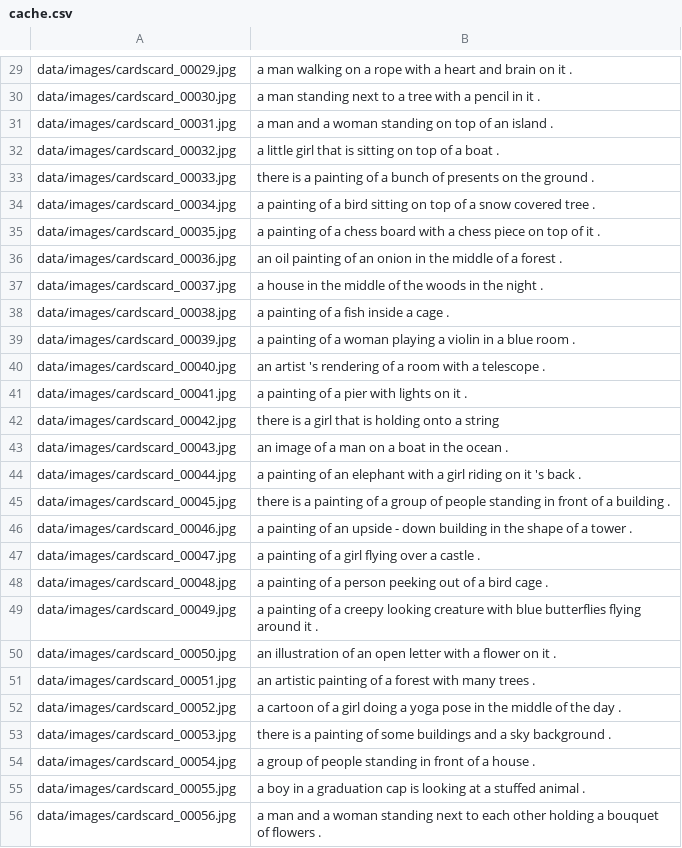
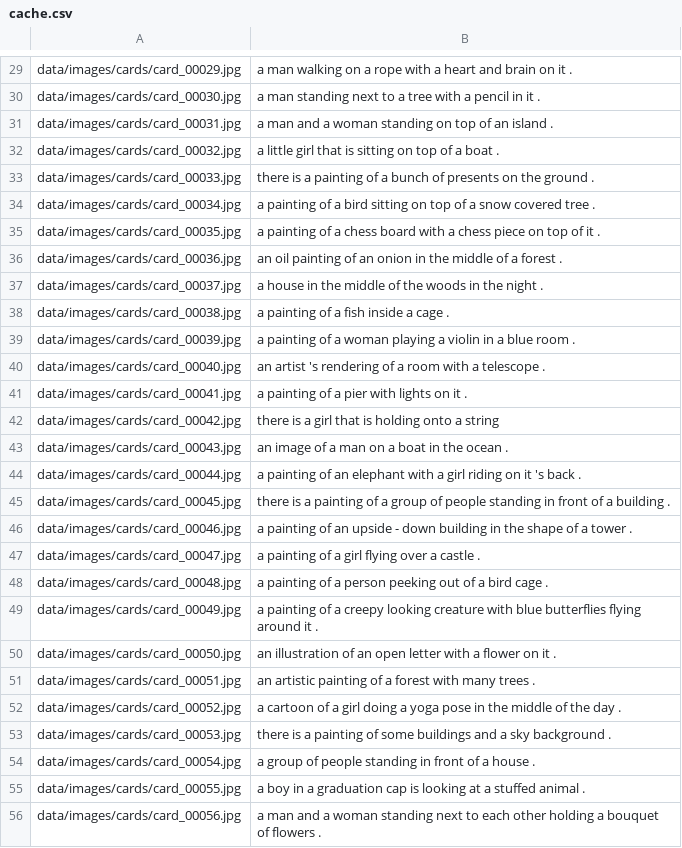
Before and after one commit to migsaenz/botStoryTeller, a CSV file: cache.csv, drawn as a sheet; only a part is shown, gaps mark what is left out; the diff covers the shown part only; the diff names each change by its address in the sheet, - before the commit and + after, or states it on an @@ line.

```diff
--- a/cache.csv
+++ b/cache.csv
-A29: data/images/cardscard_00029.jpg
+A29: data/images/cards/card_00029.jpg
-A30: data/images/cardscard_00030.jpg
+A30: data/images/cards/card_00030.jpg
-A31: data/images/cardscard_00031.jpg
+A31: data/images/cards/card_00031.jpg
-A32: data/images/cardscard_00032.jpg
+A32: data/images/cards/card_00032.jpg
-A33: data/images/cardscard_00033.jpg
+A33: data/images/cards/card_00033.jpg
-A34: data/images/cardscard_00034.jpg
+A34: data/images/cards/card_00034.jpg
-A35: data/images/cardscard_00035.jpg
+A35: data/images/cards/card_00035.jpg
-A36: data/images/cardscard_00036.jpg
+A36: data/images/cards/card_00036.jpg
-A37: data/images/cardscard_00037.jpg
+A37: data/images/cards/card_00037.jpg
-A38: data/images/cardscard_00038.jpg
+A38: data/images/cards/card_00038.jpg
-A39: data/images/cardscard_00039.jpg
+A39: data/images/cards/card_00039.jpg
-A40: data/images/cardscard_00040.jpg
+A40: data/images/cards/card_00040.jpg
-A41: data/images/cardscard_00041.jpg
+A41: data/images/cards/card_00041.jpg
-A42: data/images/cardscard_00042.jpg
+A42: data/images/cards/card_00042.jpg
-A43: data/images/cardscard_00043.jpg
+A43: data/images/cards/card_00043.jpg
-A44: data/images/cardscard_00044.jpg
+A44: data/images/cards/card_00044.jpg
-A45: data/images/cardscard_00045.jpg
+A45: data/images/cards/card_00045.jpg
-A46: data/images/cardscard_00046.jpg
+A46: data/images/cards/card_00046.jpg
-A47: data/images/cardscard_00047.jpg
+A47: data/images/cards/card_00047.jpg
-A48: data/images/cardscard_00048.jpg
+A48: data/images/cards/card_00048.jpg
-A49: data/images/cardscard_00049.jpg
+A49: data/images/cards/card_00049.jpg
-A50: data/images/cardscard_00050.jpg
+A50: data/images/cards/card_00050.jpg
-A51: data/images/cardscard_00051.jpg
+A51: data/images/cards/card_00051.jpg
-A52: data/images/cardscard_00052.jpg
+A52: data/images/cards/card_00052.jpg
-A53: data/images/cardscard_00053.jpg
+A53: data/images/cards/card_00053.jpg
-A54: data/images/cardscard_00054.jpg
+A54: data/images/cards/card_00054.jpg
-A55: data/images/cardscard_00055.jpg
+A55: data/images/cards/card_00055.jpg
-A56: data/images/cardscard_00056.jpg
+A56: data/images/cards/card_00056.jpg
```
Also changed, not shown: 70 edited cells elsewhere in this file, 3 other files.
